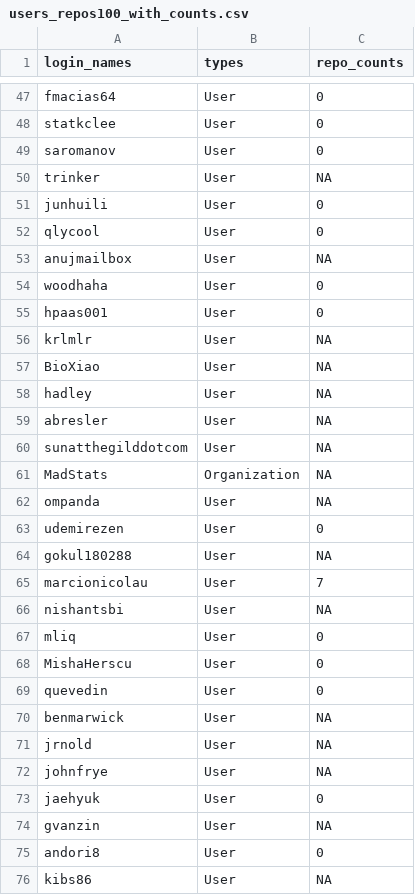
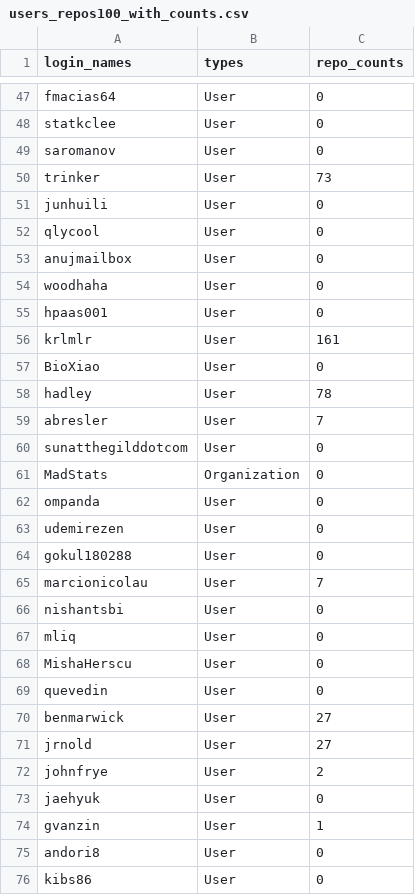
Before and after one commit to yutannihilation/DescriptionMiner, a CSV file: users/users_repos100_with_counts.csv, drawn as a sheet; only a part is shown, gaps mark what is left out; the diff covers the shown part only.

Commit message:
update users CSV

```diff
--- a/users/users_repos100_with_counts.csv
+++ b/users/users_repos100_with_counts.csv
@@ -49,19 +49,19 @@ statkclee,User,0
 saromanov,User,0
-trinker,User,NA
+trinker,User,73
 junhuili,User,0
 qlycool,User,0
-anujmailbox,User,NA
+anujmailbox,User,0
 woodhaha,User,0
 hpaas001,User,0
-krlmlr,User,NA
-BioXiao,User,NA
-hadley,User,NA
-abresler,User,NA
-sunatthegilddotcom,User,NA
-MadStats,Organization,NA
-ompanda,User,NA
+krlmlr,User,161
+BioXiao,User,0
+hadley,User,78
+abresler,User,7
+sunatthegilddotcom,User,0
+MadStats,Organization,0
+ompanda,User,0
 udemirezen,User,0
-gokul180288,User,NA
+gokul180288,User,0
 marcionicolau,User,7
-nishantsbi,User,NA
+nishantsbi,User,0
 mliq,User,0
@@ -69,8 +69,8 @@ MishaHerscu,User,0
 quevedin,User,0
-benmarwick,User,NA
-jrnold,User,NA
-johnfrye,User,NA
+benmarwick,User,27
+jrnold,User,27
+johnfrye,User,2
 jaehyuk,User,0
-gvanzin,User,NA
+gvanzin,User,1
 andori8,User,0
-kibs86,User,NA
+kibs86,User,0
```
Also changed, not shown: 39 edited cells elsewhere in this file.
